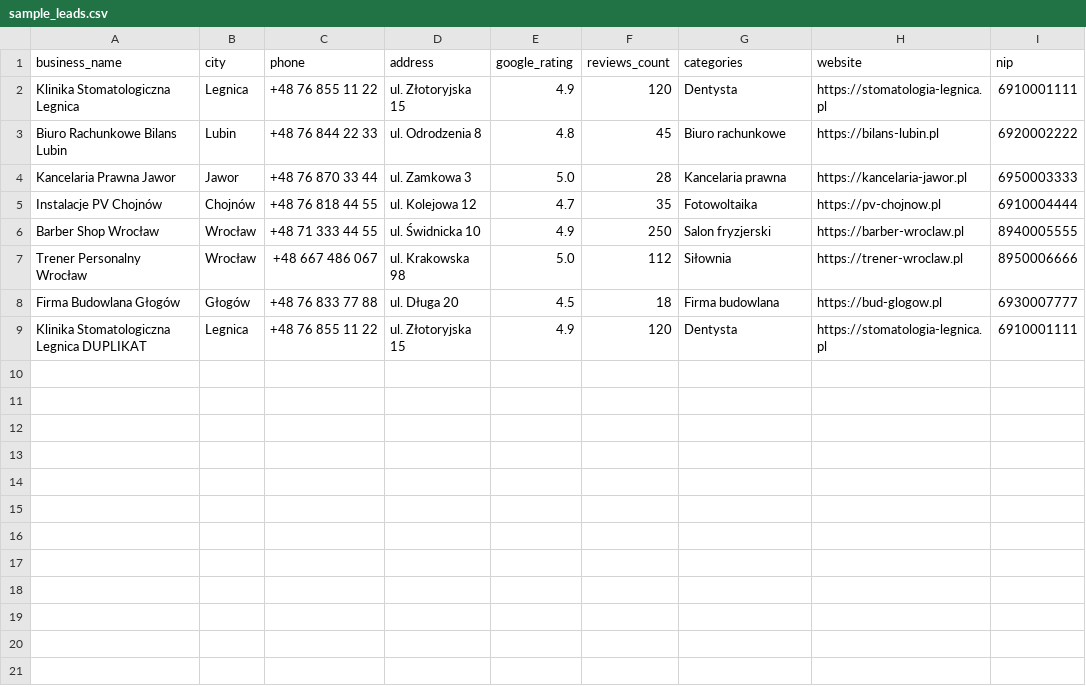
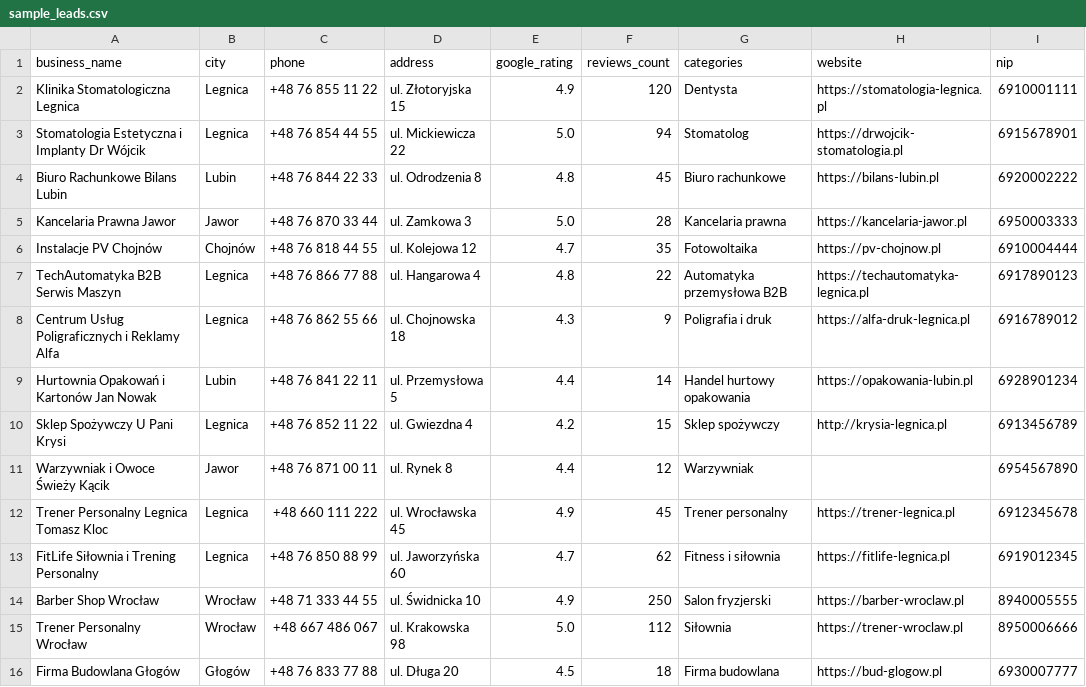
Before and after one commit to darkov89/procentMarketing, a CSV file: data/sample_leads.csv, drawn as a sheet.

```diff
--- a/data/sample_leads.csv
+++ b/data/sample_leads.csv
@@ -2,2 +2,3 @@ business_name,city,phone,address,google_rating,reviews_count,categories,website,
 Klinika Stomatologiczna Legnica,Legnica,+48 76 855 11 22,ul. Złotoryjska 15,4.9,120,Dentysta,https://stomatologia-legnica.pl,6910001111
+Stomatologia Estetyczna i Implanty Dr Wójcik,Legnica,+48 76 854 44 55,ul. Mickiewicza 22,5.0,94,Stomatolog,https://drwojcik-stomatologia.pl,6915678901
 Biuro Rachunkowe Bilans Lubin,Lubin,+48 76 844 22 33,ul. Odrodzenia 8,4.8,45,Biuro rachunkowe,https://bilans-lubin.pl,6920002222
@@ -5,2 +6,9 @@ Kancelaria Prawna Jawor,Jawor,+48 76 870 33 44,ul. Zamkowa 3,5.0,28,Kancelaria p
 Instalacje PV Chojnów,Chojnów,+48 76 818 44 55,ul. Kolejowa 12,4.7,35,Fotowoltaika,https://pv-chojnow.pl,6910004444
+TechAutomatyka B2B Serwis Maszyn,Legnica,+48 76 866 77 88,ul. Hangarowa 4,4.8,22,Automatyka przemysłowa B2B,https://techautomatyka-legnica.pl,6917890123
+Centrum Usług Poligraficznych i Reklamy Alfa,Legnica,+48 76 862 55 66,ul. Chojnowska 18,4.3,9,Poligrafia i druk,https://alfa-druk-legnica.pl,6916789012
+Hurtownia Opakowań i Kartonów Jan Nowak,Lubin,+48 76 841 22 11,ul. Przemysłowa 5,4.4,14,Handel hurtowy opakowania,https://opakowania-lubin.pl,6928901234
+Sklep Spożywczy U Pani Krysi,Legnica,+48 76 852 11 22,ul. Gwiezdna 4,4.2,15,Sklep spożywczy,http://krysia-legnica.pl,6913456789
+Warzywniak i Owoce Świeży Kącik,Jawor,+48 76 871 00 11,ul. Rynek 8,4.4,12,Warzywniak,,6954567890
+Trener Personalny Legnica Tomasz Kloc,Legnica,+48 660 111 222,ul. Wrocławska 45,4.9,45,Trener personalny,https://trener-legnica.pl,6912345678
+FitLife Siłownia i Trening Personalny,Legnica,+48 76 850 88 99,ul. Jaworzyńska 60,4.7,62,Fitness i siłownia,https://fitlife-legnica.pl,6919012345
 Barber Shop Wrocław,Wrocław,+48 71 333 44 55,ul. Świdnicka 10,4.9,250,Salon fryzjerski,https://barber-wroclaw.pl,8940005555
@@ -8,2 +16 @@ Trener Personalny Wrocław,Wrocław,+48 667 486 067,ul. Krakowska 98,5.0,112,Si
 Firma Budowlana Głogów,Głogów,+48 76 833 77 88,ul. Długa 20,4.5,18,Firma budowlana,https://bud-glogow.pl,6930007777
-Klinika Stomatologiczna Legnica DUPLIKAT,Legnica,+48 76 855 11 22,ul. Złotoryjska 15,4.9,120,Dentysta,https://stomatologia-legnica.pl,6910001111
```
Also changed, not shown: 7 other files.
